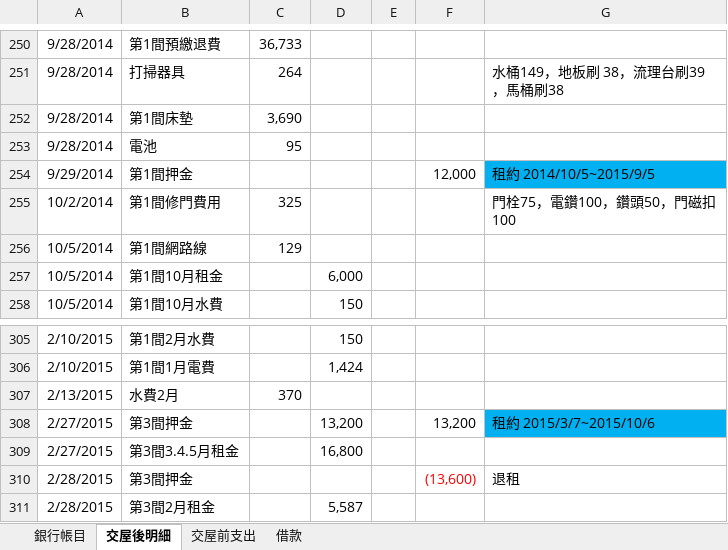
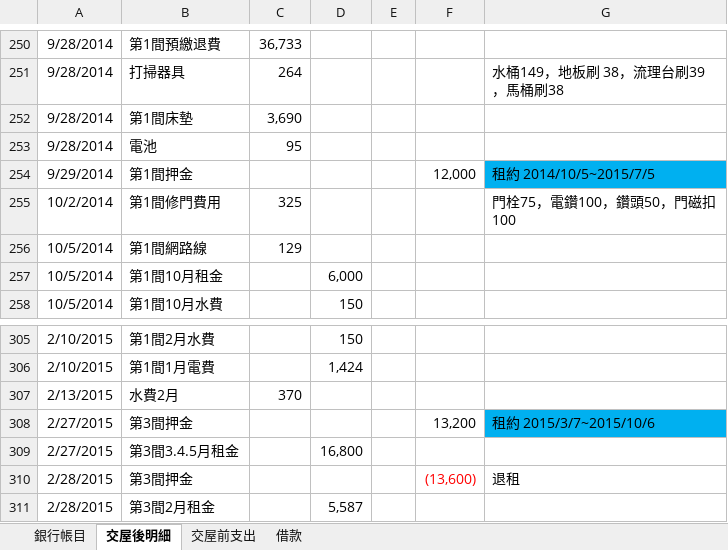
Before and after one commit to dada2cindy/tradeuse-dada2cindy, an Excel workbook: 交易紀錄/購屋款項.xlsx, sheet 交屋後明細, drawn as a sheet; only a part is shown, gaps mark what is left out; values as stored, in another font and other column widths than the file's, no borders; the diff covers the shown part only; the diff names each change by its address in the sheet, - before the commit and + after, or states it on an @@ line.

```diff
--- a/交易紀錄/購屋款項.xlsx (sheet 交屋後明細)
+++ b/交易紀錄/購屋款項.xlsx (sheet 交屋後明細)
-G254: 租約 2014/10/5~2015/9/5
+G254: 租約 2014/10/5~2015/7/5
-D308: 13,200
+D308: (empty)
```
Also changed, not shown: 15 added rows, 1 removed row and 4 edited cells elsewhere in this sheet, sheet 銀行帳目.
